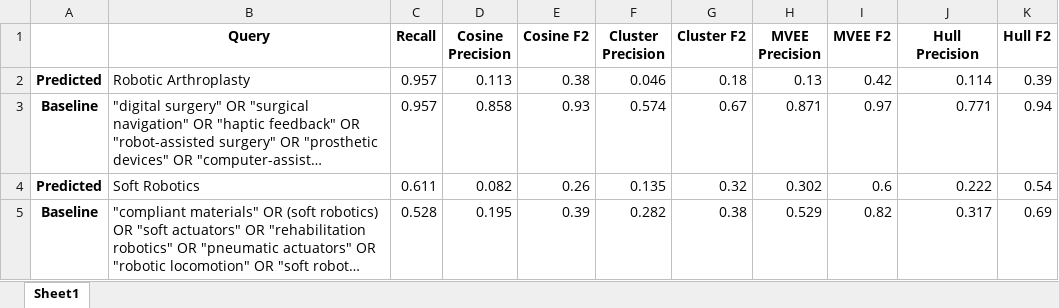
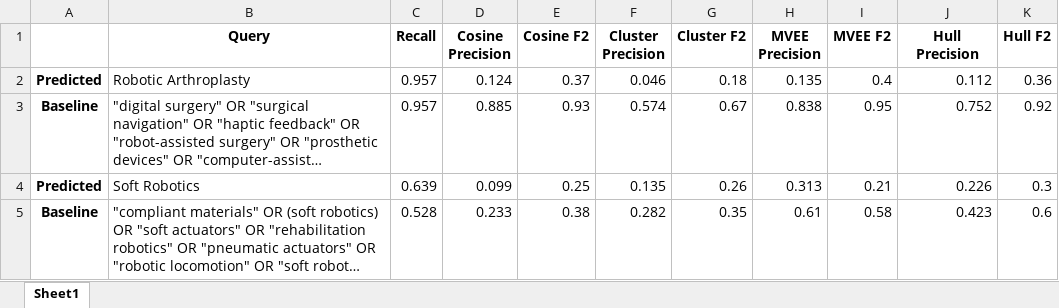
Before and after one commit to Mohammadsaknini/LitQEval, an Excel workbook: results.xlsx, sheet Sheet1, drawn as a sheet; only a part is shown; long unchanged cells end in …; values as stored, in another font and other column widths than the file's, no borders; the diff covers the shown part only; the diff names each change by its address in the sheet, - before the commit and + after, or states it on an @@ line.

```diff
--- a/results.xlsx (sheet Sheet1)
+++ b/results.xlsx (sheet Sheet1)
-D2 (Cosine Precision): 0.113
+D2 (Cosine Precision): 0.124
-E2 (Cosine F2): 0.38
+E2 (Cosine F2): 0.37
-H2 (MVEE Precision): 0.13
+H2 (MVEE Precision): 0.135
-I2 (MVEE F2): 0.42
+I2 (MVEE F2): 0.4
-J2 (Hull Precision): 0.114
+J2 (Hull Precision): 0.112
-K2 (Hull F2): 0.39
+K2 (Hull F2): 0.36
-D3 (Cosine Precision): 0.858
+D3 (Cosine Precision): 0.885
-H3 (MVEE Precision): 0.871
+H3 (MVEE Precision): 0.838
-I3 (MVEE F2): 0.97
+I3 (MVEE F2): 0.95
-J3 (Hull Precision): 0.771
+J3 (Hull Precision): 0.752
-K3 (Hull F2): 0.94
+K3 (Hull F2): 0.92
-C4 (Recall): 0.611
+C4 (Recall): 0.639
-D4 (Cosine Precision): 0.082
+D4 (Cosine Precision): 0.099
-E4 (Cosine F2): 0.26
+E4 (Cosine F2): 0.25
-G4 (Cluster F2): 0.32
+G4 (Cluster F2): 0.26
-H4 (MVEE Precision): 0.302
+H4 (MVEE Precision): 0.313
-I4 (MVEE F2): 0.6
+I4 (MVEE F2): 0.21
-J4 (Hull Precision): 0.222
+J4 (Hull Precision): 0.226
-K4 (Hull F2): 0.54
+K4 (Hull F2): 0.3
-D5 (Cosine Precision): 0.195
+D5 (Cosine Precision): 0.233
-E5 (Cosine F2): 0.39
+E5 (Cosine F2): 0.38
-G5 (Cluster F2): 0.38
+G5 (Cluster F2): 0.35
-H5 (MVEE Precision): 0.529
+H5 (MVEE Precision): 0.61
-I5 (MVEE F2): 0.82
+I5 (MVEE F2): 0.58
-J5 (Hull Precision): 0.317
+J5 (Hull Precision): 0.423
-K5 (Hull F2): 0.69
+K5 (Hull F2): 0.6
```
Also changed, not shown: 2 removed rows and 191 edited cells elsewhere in this sheet, 6 other files.
